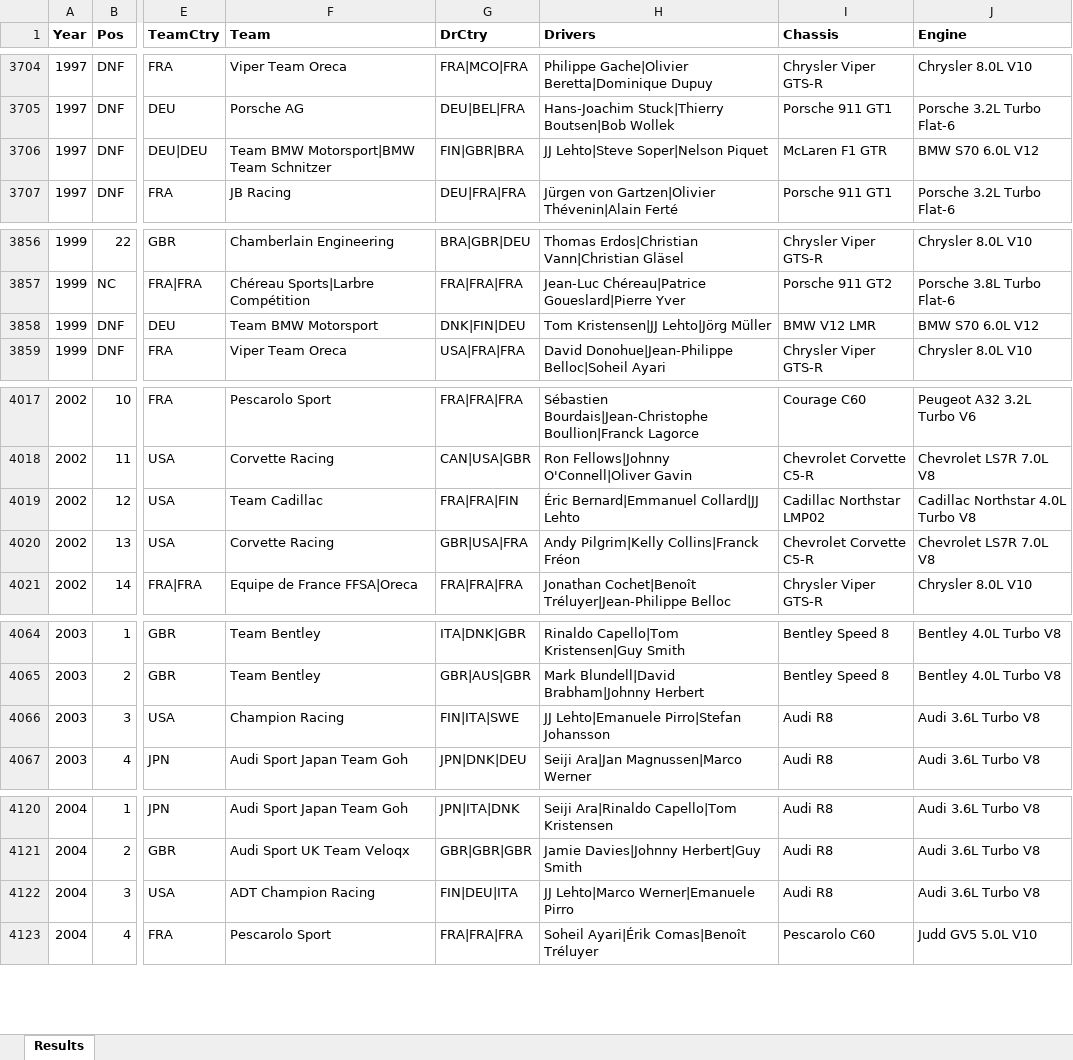
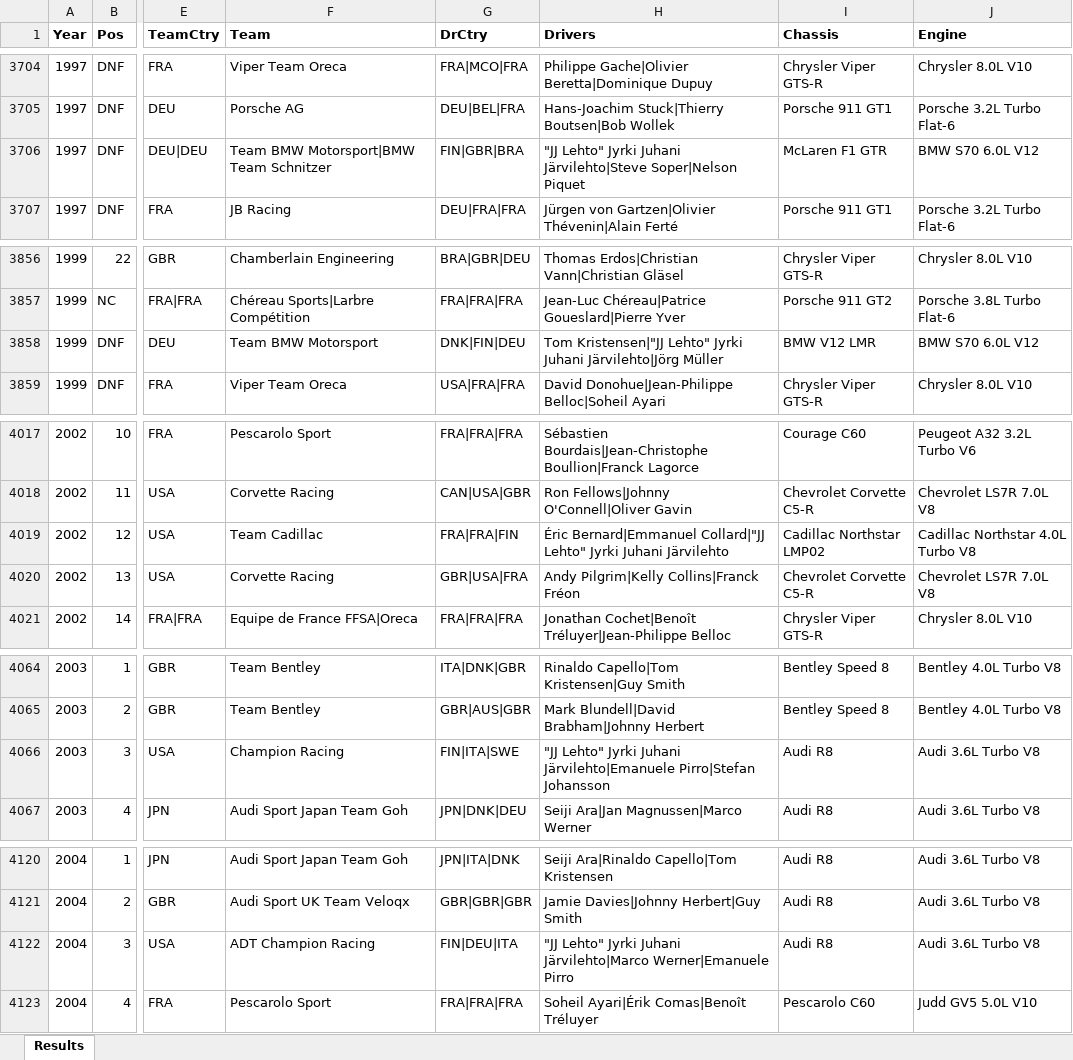
Before and after one commit to gdsotirov/lemans24, an Excel workbook: db/data/results_in.xlsx, sheet Results, drawn as a sheet; only a part is shown, gaps mark what is left out; values as stored, in another font and other column widths than the file's, no borders; conditional formats not drawn; the diff covers the shown part only; the diff names each change by its address in the sheet, - before the commit and + after, or states it on an @@ line.

Commit message:
Fix country for Pierre Merlin in 1936, add full name of JJ Lehto

```diff
--- a/db/data/results_in.xlsx (sheet Results)
+++ b/db/data/results_in.xlsx (sheet Results)
-H3706 (Drivers): JJ Lehto|Steve Soper|Nelson Piquet
+H3706 (Drivers): "JJ Lehto" Jyrki Juhani Järvilehto|Steve Soper|Nelson Piquet
-H3858 (Drivers): Tom Kristensen|JJ Lehto|Jörg Müller
+H3858 (Drivers): Tom Kristensen|"JJ Lehto" Jyrki Juhani Järvilehto|Jörg Müller
-H4019 (Drivers): Éric Bernard|Emmanuel Collard|JJ Lehto
+H4019 (Drivers): Éric Bernard|Emmanuel Collard|"JJ Lehto" Jyrki Juhani Järvilehto
-H4066 (Drivers): JJ Lehto|Emanuele Pirro|Stefan Johansson
+H4066 (Drivers): "JJ Lehto" Jyrki Juhani Järvilehto|Emanuele Pirro|Stefan Johansson
-H4122 (Drivers): JJ Lehto|Marco Werner|Emanuele Pirro
+H4122 (Drivers): "JJ Lehto" Jyrki Juhani Järvilehto|Marco Werner|Emanuele Pirro
```
Also changed, not shown: 6 edited cells elsewhere in this sheet, 1 other file.
